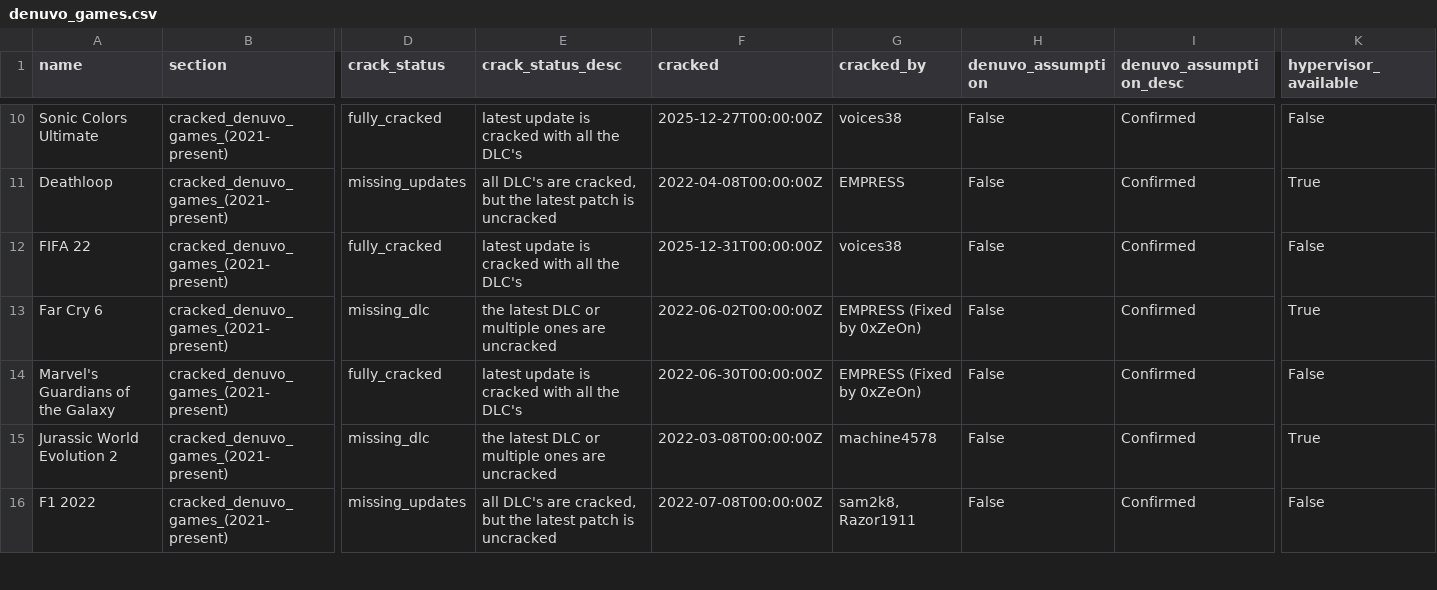
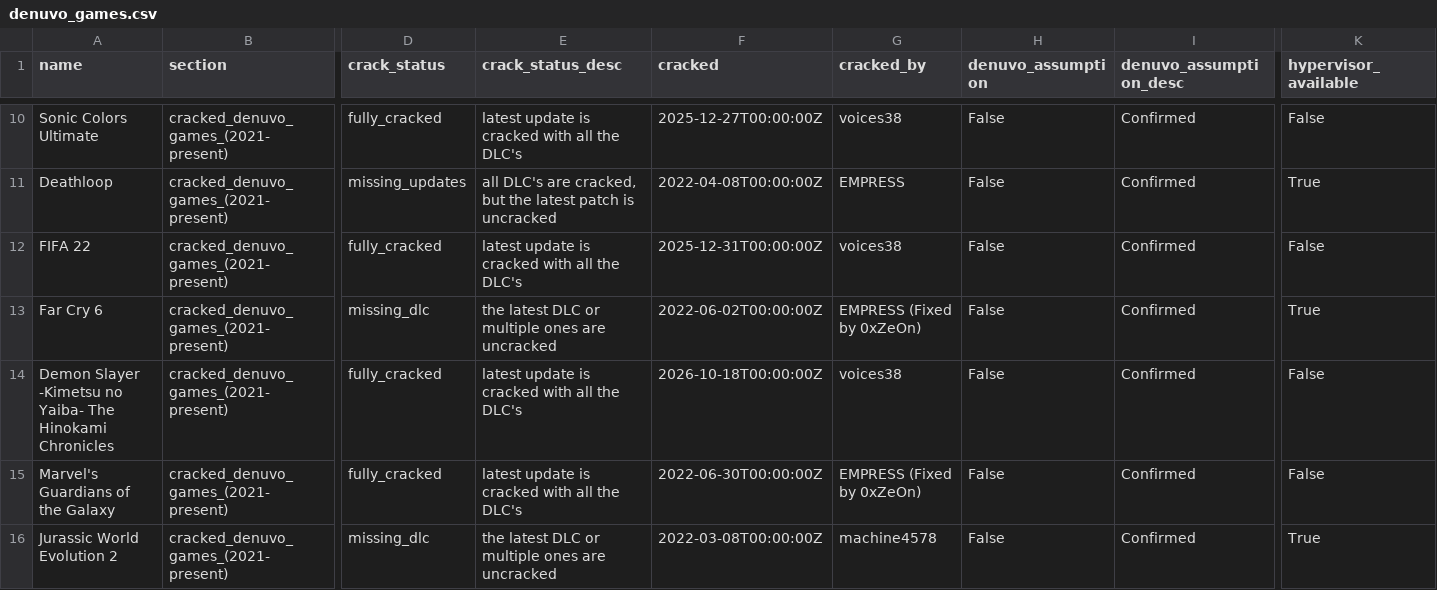
Before and after one commit to PorcoDio00033/denuvo-game-info, a CSV file: denuvo_games.csv, drawn as a sheet; only a part is shown, gaps mark what is left out; the shorter side is filled out with more unchanged rows; rows hold the shown columns only; the diff covers the shown part only; the diff names each change by its address in the sheet, - before the commit and + after, or states it on an @@ line.

```diff
--- a/denuvo_games.csv
+++ b/denuvo_games.csv
+row 14: Demon Slayer -Kimetsu no Yaiba- The Hinokami Chronicles | cracked_denuvo_games_(2021-present) | fully_cracked | latest update is cracked with all the DLC's | 2026-10-18T00:00:00Z | voices38 | False | Confirmed | False
```
Also changed, not shown: 1 added row and 2 removed rows elsewhere in this file, 1 other file.
